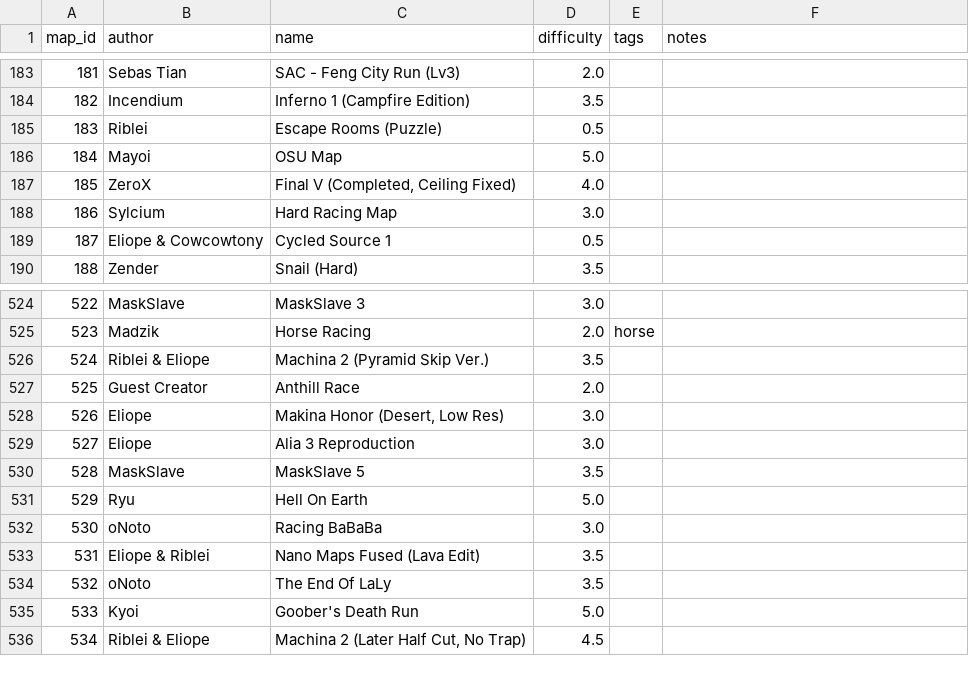
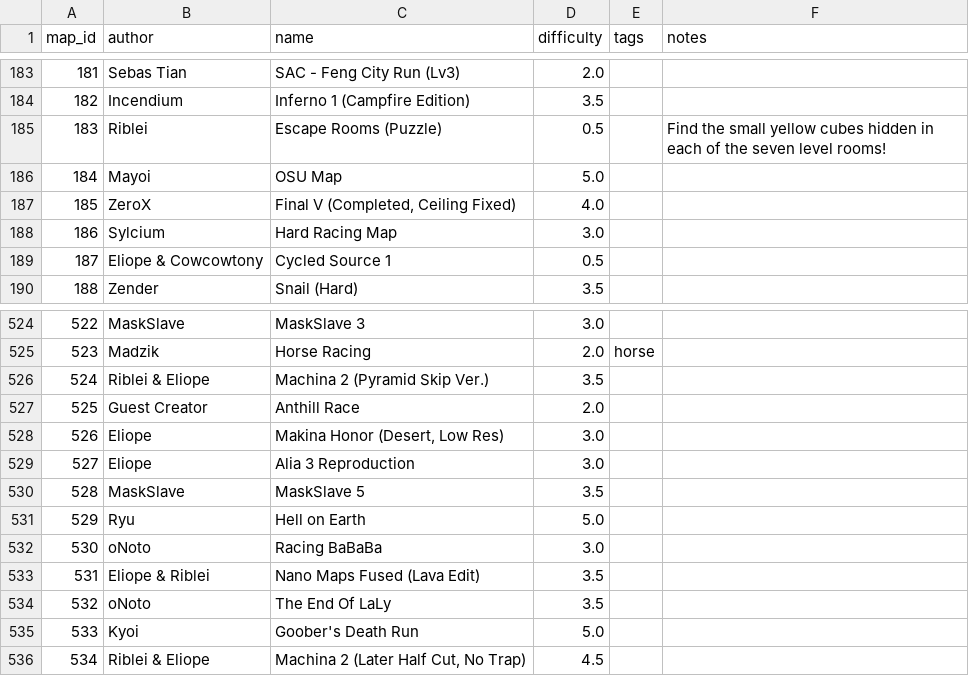
Before and after one commit to vv4t/Aottg2-Racing-Maps, a CSV file: maps.csv, drawn as a sheet; only a part is shown, gaps mark what is left out.

Commit message:
Update maps.csv

```diff
--- a/maps.csv
+++ b/maps.csv
@@ -184,3 +184,3 @@ map_id|author|name|difficulty|tags|notes
 182|Incendium|Inferno 1 (Campfire Edition)|3.5||
-183|Riblei|Escape Rooms (Puzzle)|0.5||
+183|Riblei|Escape Rooms (Puzzle)|0.5||Find the small yellow cubes hidden in each of the seven level rooms!
 184|Mayoi|OSU Map|5.0||
@@ -530,3 +530,3 @@ map_id|author|name|difficulty|tags|notes
 528|MaskSlave|MaskSlave 5|3.5||
-529|Ryu|Hell On Earth|5.0||
+529|Ryu|Hell on Earth|5.0||
 530|oNoto|Racing BaBaBa|3.0||
```
